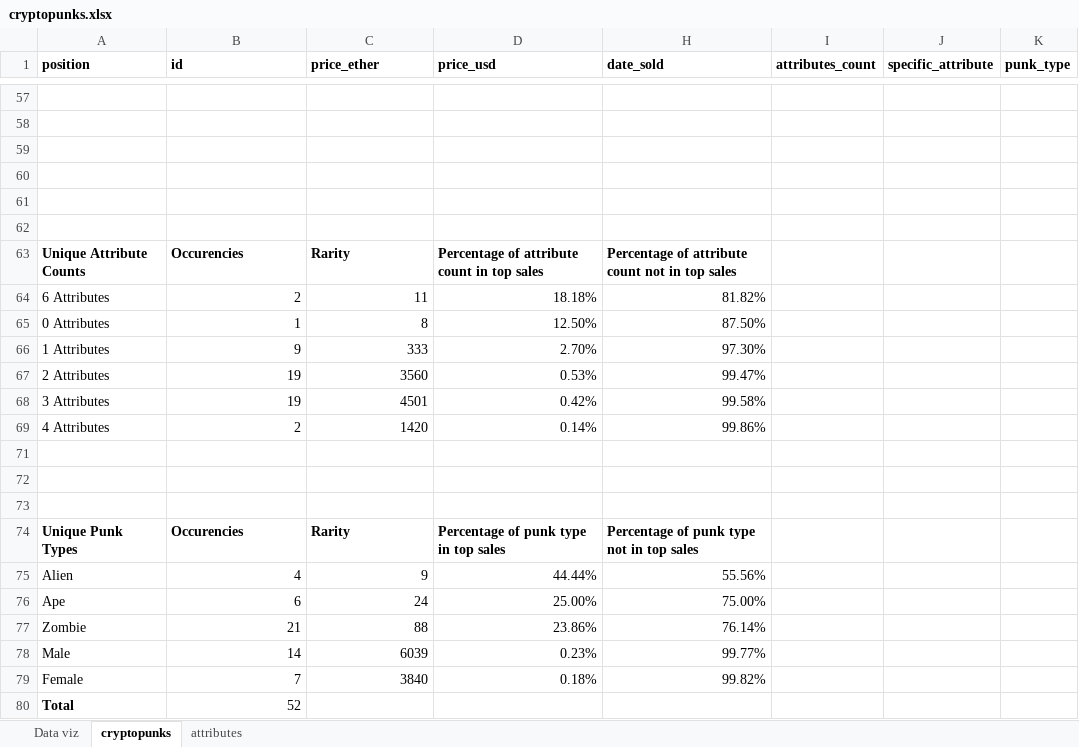
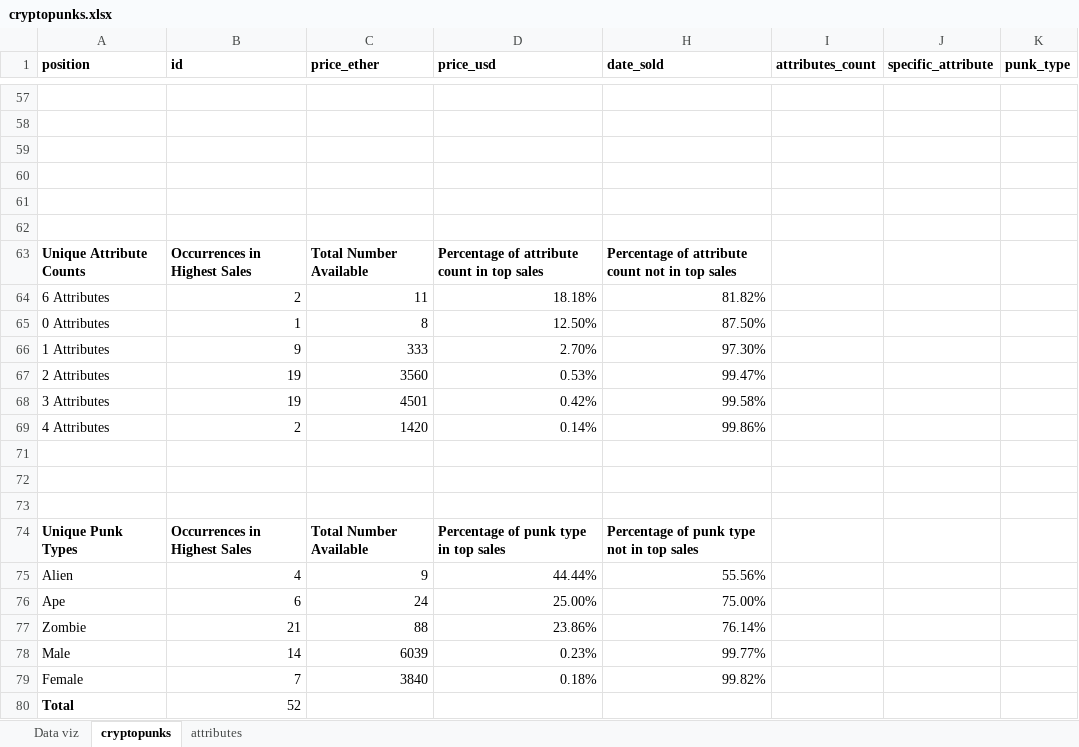
Before and after one commit to ssarrayya/Analysis-of-Cryptopunks-Top-60, an Excel workbook: Analysis_Worksheets/cryptopunks.xlsx, sheet cryptopunks, drawn as a sheet; only a part is shown, gaps mark what is left out; values as stored, in another font and other column widths than the file's, no borders; conditional formats and table styles not drawn; the diff names each change by its address in the sheet, - before the commit and + after, or states it on an @@ line.

```diff
--- a/Analysis_Worksheets/cryptopunks.xlsx (sheet cryptopunks)
+++ b/Analysis_Worksheets/cryptopunks.xlsx (sheet cryptopunks)
-B63 (id): Occurencies
+B63 (id): Occurrences in Highest Sales
-C63 (price_ether): Rarity
+C63 (price_ether): Total Number Available
-B74 (id): Occurencies
+B74 (id): Occurrences in Highest Sales
-C74 (price_ether): Rarity
+C74 (price_ether): Total Number Available
```
Also changed, not shown: sheet attributes, charts or pictures.
